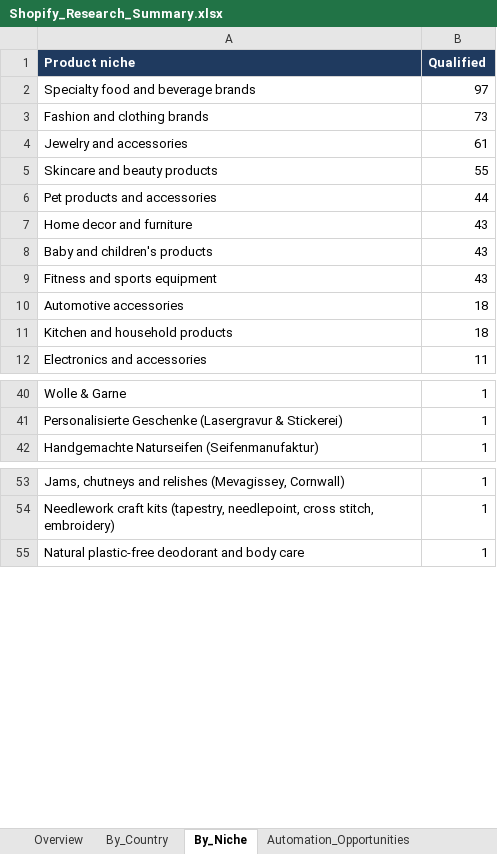
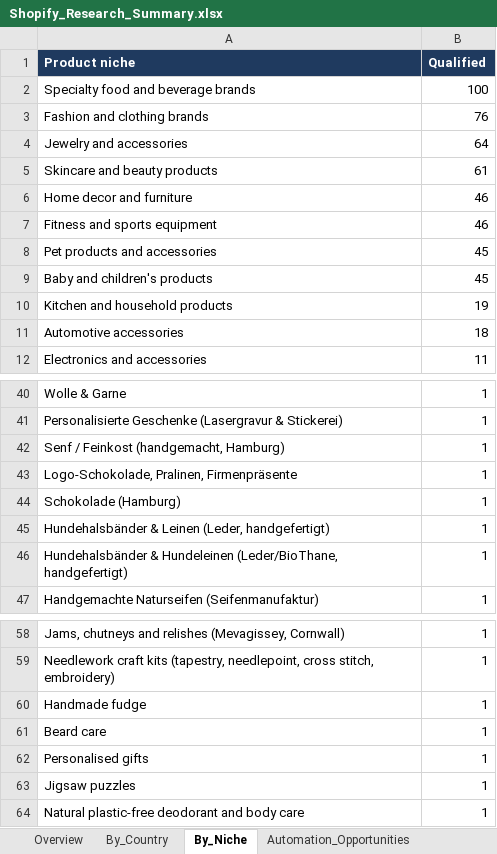
Before and after one commit to oseniibrahim845-hue/rappido, an Excel workbook: shopify-leads/Shopify_Research_Summary.xlsx, sheet By_Niche, drawn as a sheet; only a part is shown, gaps mark what is left out; values as stored, in another font and other column widths than the file's, no borders; removed rows and columns are numbered as before the commit, all else as after; the diff covers the shown part only; the diff names each change by its address in the sheet, - before the commit and + after, or states it on an @@ line.

```diff
--- a/shopify-leads/Shopify_Research_Summary.xlsx (sheet By_Niche)
+++ b/shopify-leads/Shopify_Research_Summary.xlsx (sheet By_Niche)
-B2 (Qualified): 97
+B2 (Qualified): 100
-B3 (Qualified): 73
+B3 (Qualified): 76
-B4 (Qualified): 61
+B4 (Qualified): 64
-B5 (Qualified): 55
+B5 (Qualified): 61
-row 6: Pet products and accessories | 44
-B6 (Qualified): 43
+B6 (Qualified): 46
-row 8: Baby and children's products | 43
-B7 (Qualified): 43
+B7 (Qualified): 46
+row 8: Pet products and accessories | 45
+row 9: Baby and children's products | 45
+row 10: Kitchen and household products | 19
-row 11: Kitchen and household products | 18
+row 42: Senf / Feinkost (handgemacht, Hamburg) | 1
+row 43: Logo-Schokolade, Pralinen, Firmenpräsente | 1
+row 44: Schokolade (Hamburg) | 1
+row 45: Hundehalsbänder & Leinen (Leder, handgefertigt) | 1
+row 46: Hundehalsbänder & Hundeleinen (Leder/BioThane, handgefertigt) | 1
+row 60: Handmade fudge | 1
+row 61: Beard care | 1
+row 62: Personalised gifts | 1
+row 63: Jigsaw puzzles | 1
```
Also changed, not shown: 3 added rows elsewhere in this sheet, sheet Missing_Data, sheet By_Country, sheet Automation_Opportunities, sheet Overview, sheet Missing_Fields_Qualified, shopify-leads/Shopify_Inventory_Order_Automation_700_Leads.xlsx, 6 other files.
